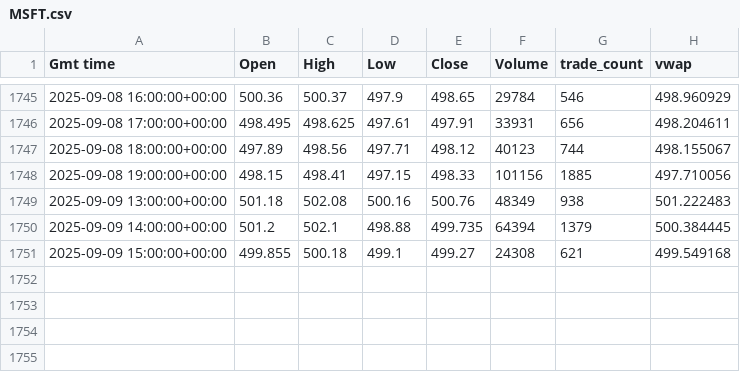
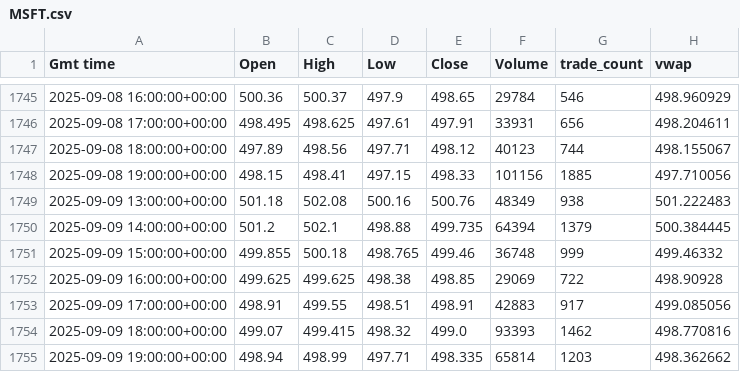
Before and after one commit to inox85/pyTrade, a CSV file: downloads/MSFT.csv, drawn as a sheet; only a part is shown, gaps mark what is left out.

```diff
--- a/downloads/MSFT.csv
+++ b/downloads/MSFT.csv
@@ -1750,2 +1750,6 @@ Gmt time,Open,High,Low,Close,Volume,trade_count,vwap
 2025-09-09 14:00:00+00:00,501.2,502.1,498.88,499.735,64394,1379,500.384445
-2025-09-09 15:00:00+00:00,499.855,500.18,499.1,499.27,24308,621,499.549168
+2025-09-09 15:00:00+00:00,499.855,500.18,498.765,499.46,36748,999,499.46332
+2025-09-09 16:00:00+00:00,499.625,499.625,498.38,498.85,29069,722,498.90928
+2025-09-09 17:00:00+00:00,498.91,499.55,498.51,498.91,42883,917,499.085056
+2025-09-09 18:00:00+00:00,499.07,499.415,498.32,499.0,93393,1462,498.770816
+2025-09-09 19:00:00+00:00,498.94,498.99,497.71,498.335,65814,1203,498.362662
```
Also changed, not shown: downloads/AAPL.csv, 16 other files.
